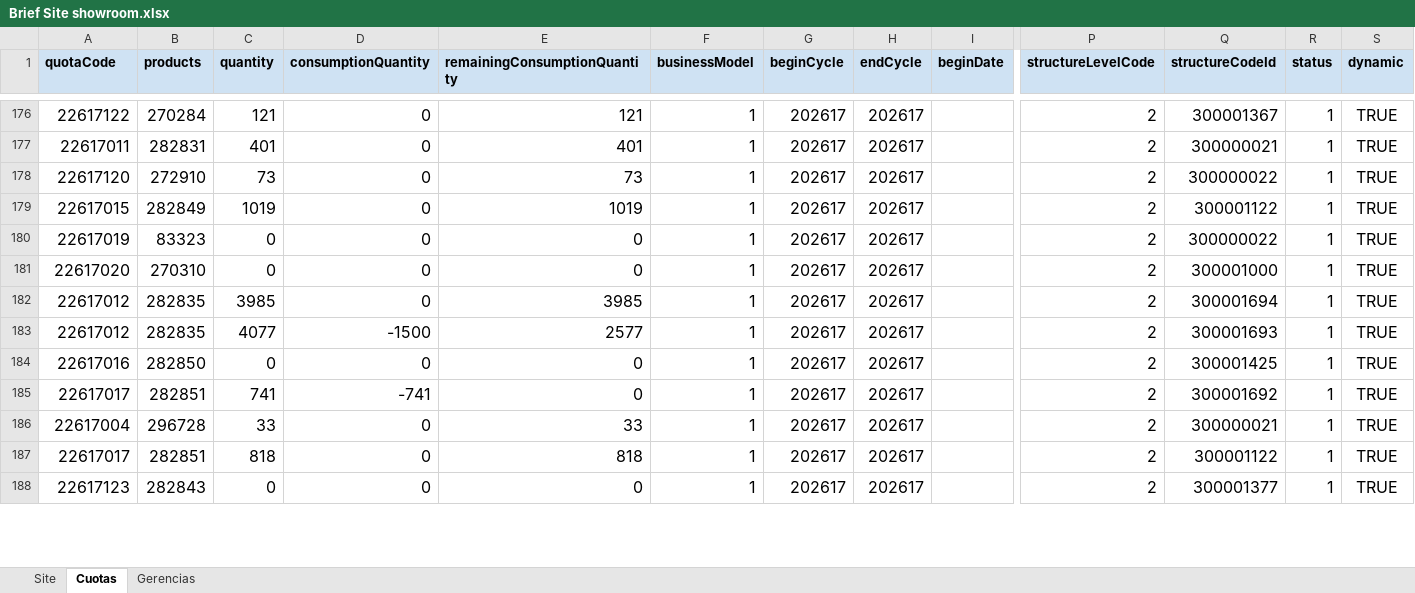
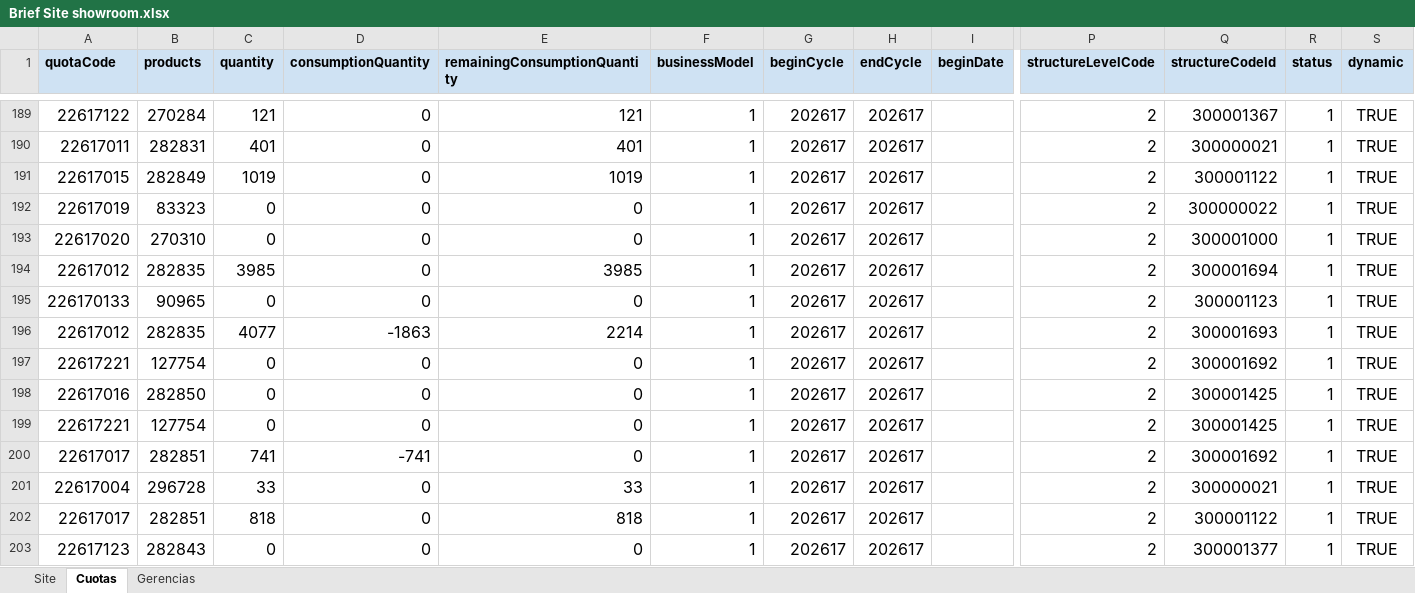
Before and after one commit to deciclomonitoreo-hub/Navidad, an Excel workbook: Brief Site showroom.xlsx, sheet Cuotas, drawn as a sheet; only a part is shown, gaps mark what is left out; values as stored, in another font and other column widths than the file's, no borders; removed rows and columns are numbered as before the commit, all else as after; rows hold the shown columns only; the diff covers the shown part only; the diff names each change by its address in the sheet, - before the commit and + after, or states it on an @@ line.

Commit message:
Flor Alpuy Update Showroom Navidad 2026-11-18 16:55:28

```diff
--- a/Brief Site showroom.xlsx (sheet Cuotas)
+++ b/Brief Site showroom.xlsx (sheet Cuotas)
-row 178: 22617120 | 272910 | 73 | 0 | 73 | 1 | 202617 | 202617 |  | 2 | 300000022 | 1 | TRUE
+row 195: 226170133 | 90965 | 0 | 0 | 0 | 1 | 202617 | 202617 |  | 2 | 300001123 | 1 | TRUE
-D196 (consumptionQuantity): -1500
+D196 (consumptionQuantity): -1863
-E196 (remainingConsumptionQuantity): 2577
+E196 (remainingConsumptionQuantity): 2214
+row 197: 22617221 | 127754 | 0 | 0 | 0 | 1 | 202617 | 202617 |  | 2 | 300001692 | 1 | TRUE
+row 199: 22617221 | 127754 | 0 | 0 | 0 | 1 | 202617 | 202617 |  | 2 | 300001425 | 1 | TRUE
```
Also changed, not shown: 54 added rows, 56 removed rows and 288 edited cells elsewhere in this sheet, 1 other file.
